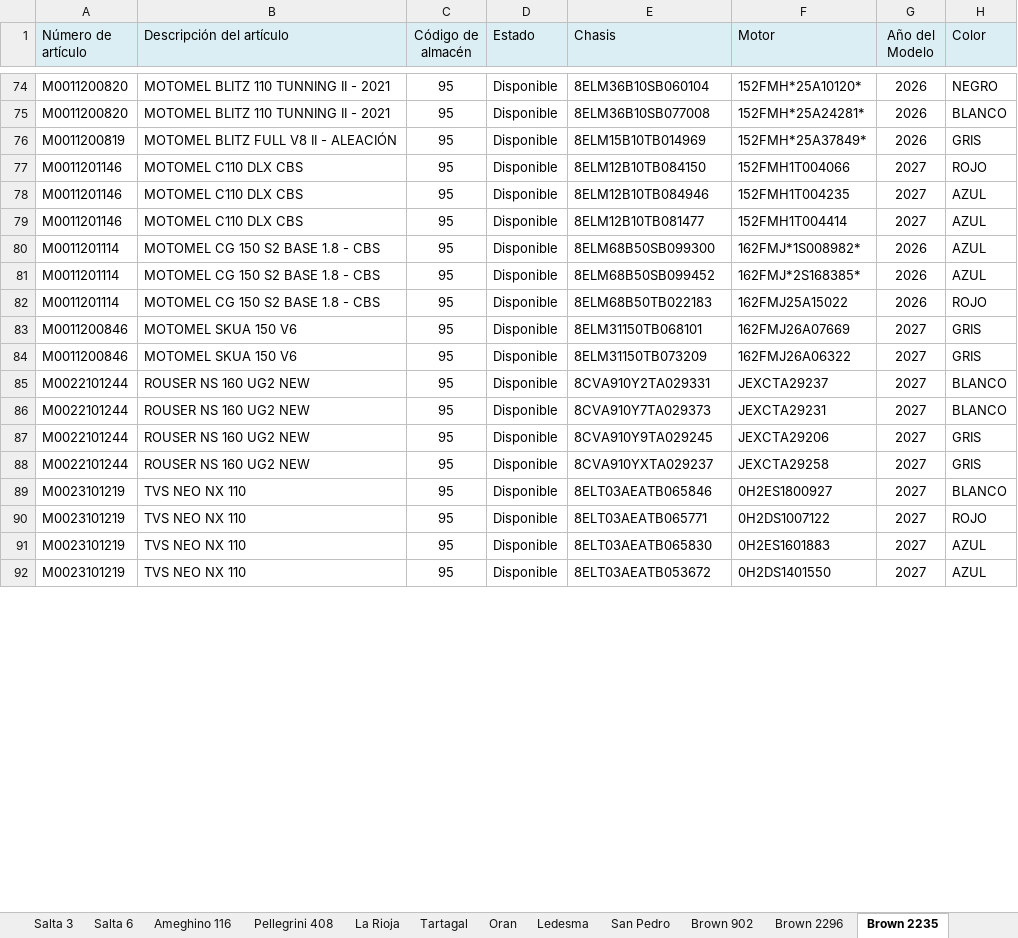
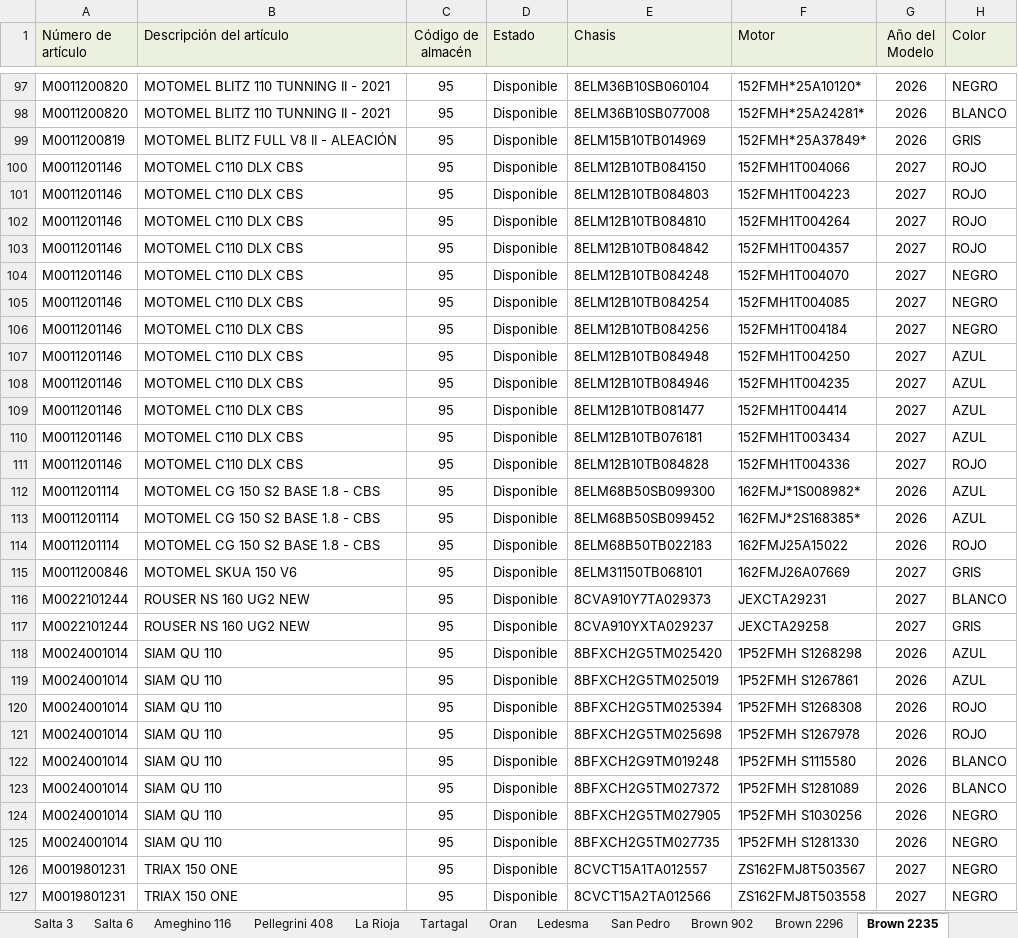
Before and after one commit to yuhmaksuc095-beep/logistica-jujuy, an Excel workbook: datos.xlsx, sheet Brown 2235, drawn as a sheet; only a part is shown, gaps mark what is left out; the shorter side is filled out with more unchanged rows; values as stored, in another font and other column widths than the file's, no borders; removed rows and columns are numbered as before the commit, all else as after; the diff covers the shown part only; the diff names each change by its address in the sheet, - before the commit and + after, or states it on an @@ line.

```diff
--- a/datos.xlsx (sheet Brown 2235)
+++ b/datos.xlsx (sheet Brown 2235)
+row 101: M0011201146 | MOTOMEL C110 DLX CBS | 95 | Disponible | 8ELM12B10TB084803 | 152FMH1T004223 | 2027 | ROJO
+row 102: M0011201146 | MOTOMEL C110 DLX CBS | 95 | Disponible | 8ELM12B10TB084810 | 152FMH1T004264 | 2027 | ROJO
+row 103: M0011201146 | MOTOMEL C110 DLX CBS | 95 | Disponible | 8ELM12B10TB084842 | 152FMH1T004357 | 2027 | ROJO
+row 104: M0011201146 | MOTOMEL C110 DLX CBS | 95 | Disponible | 8ELM12B10TB084248 | 152FMH1T004070 | 2027 | NEGRO
+row 105: M0011201146 | MOTOMEL C110 DLX CBS | 95 | Disponible | 8ELM12B10TB084254 | 152FMH1T004085 | 2027 | NEGRO
+row 106: M0011201146 | MOTOMEL C110 DLX CBS | 95 | Disponible | 8ELM12B10TB084256 | 152FMH1T004184 | 2027 | NEGRO
+row 107: M0011201146 | MOTOMEL C110 DLX CBS | 95 | Disponible | 8ELM12B10TB084948 | 152FMH1T004250 | 2027 | AZUL
+row 110: M0011201146 | MOTOMEL C110 DLX CBS | 95 | Disponible | 8ELM12B10TB076181 | 152FMH1T003434 | 2027 | AZUL
+row 111: M0011201146 | MOTOMEL C110 DLX CBS | 95 | Disponible | 8ELM12B10TB084828 | 152FMH1T004336 | 2027 | ROJO
-row 84: M0011200846 | MOTOMEL SKUA 150 V6 | 95 | Disponible | 8ELM31150TB073209 | 162FMJ26A06322 | 2027 | GRIS
-row 85: M0022101244 | ROUSER NS 160 UG2 NEW | 95 | Disponible | 8CVA910Y2TA029331 | JEXCTA29237 | 2027 | BLANCO
-row 87: M0022101244 | ROUSER NS 160 UG2 NEW | 95 | Disponible | 8CVA910Y9TA029245 | JEXCTA29206 | 2027 | GRIS
+row 118: M0024001014 | SIAM QU 110 | 95 | Disponible | 8BFXCH2G5TM025420 | 1P52FMH S1268298 | 2026 | AZUL
+row 119: M0024001014 | SIAM QU 110 | 95 | Disponible | 8BFXCH2G5TM025019 | 1P52FMH S1267861 | 2026 | AZUL
+row 120: M0024001014 | SIAM QU 110 | 95 | Disponible | 8BFXCH2G5TM025394 | 1P52FMH S1268308 | 2026 | ROJO
+row 121: M0024001014 | SIAM QU 110 | 95 | Disponible | 8BFXCH2G5TM025698 | 1P52FMH S1267978 | 2026 | ROJO
+row 122: M0024001014 | SIAM QU 110 | 95 | Disponible | 8BFXCH2G9TM019248 | 1P52FMH S1115580 | 2026 | BLANCO
+row 123: M0024001014 | SIAM QU 110 | 95 | Disponible | 8BFXCH2G5TM027372 | 1P52FMH S1281089 | 2026 | BLANCO
+row 124: M0024001014 | SIAM QU 110 | 95 | Disponible | 8BFXCH2G5TM027905 | 1P52FMH S1030256 | 2026 | NEGRO
+row 125: M0024001014 | SIAM QU 110 | 95 | Disponible | 8BFXCH2G5TM027735 | 1P52FMH S1281330 | 2026 | NEGRO
+row 126: M0019801231 | TRIAX 150 ONE | 95 | Disponible | 8CVCT15A1TA012557 | ZS162FMJ8T503567 | 2027 | NEGRO
+row 127: M0019801231 | TRIAX 150 ONE | 95 | Disponible | 8CVCT15A2TA012566 | ZS162FMJ8T503558 | 2027 | NEGRO
```
Also changed, not shown: 34 added rows, 6 removed rows and 31 edited cells elsewhere in this sheet, sheet Cochuchal, sheet La Rioja, sheet Ledesma, sheet Salta 3, sheet Salta 1, sheet Salta 2, 9 more sheets.
